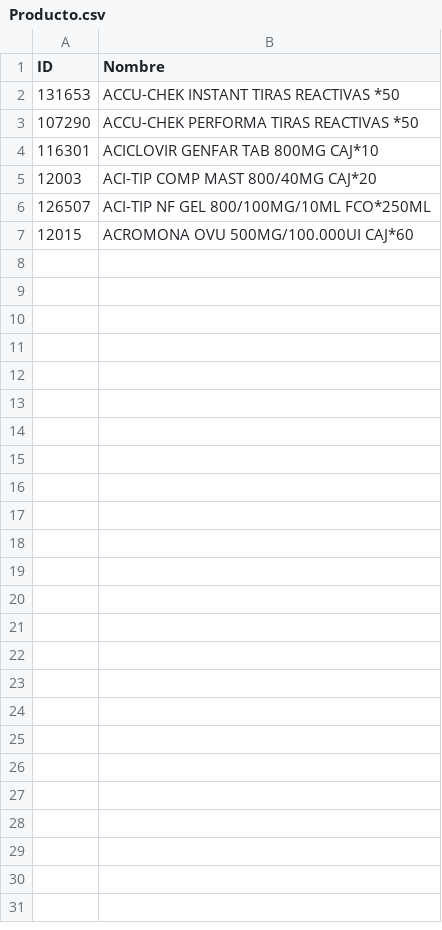
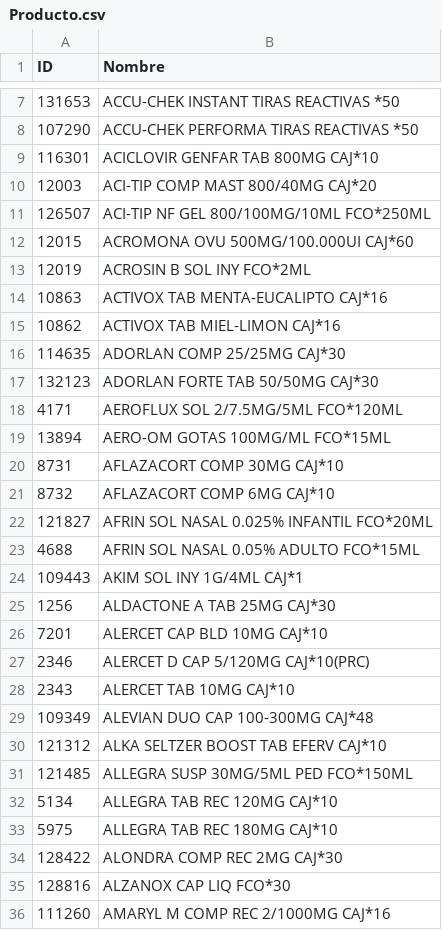
Before and after one commit to PhantomasDa/donwloader-google-img, a CSV file: Producto.csv, drawn as a sheet; only a part is shown, gaps mark what is left out; the diff covers the shown part only.

```diff
--- a/Producto.csv
+++ b/Producto.csv
@@ -7 +12,25 @@ ID,Nombre
 12015,ACROMONA OVU 500MG/100.000UI CAJ*60
+12019,ACROSIN B SOL INY FCO*2ML
+10863,ACTIVOX TAB MENTA-EUCALIPTO CAJ*16
+10862,ACTIVOX TAB MIEL-LIMON CAJ*16
+114635,ADORLAN COMP 25/25MG CAJ*30
+132123,ADORLAN FORTE TAB 50/50MG CAJ*30
+4171,AEROFLUX SOL 2/7.5MG/5ML FCO*120ML
+13894,AERO-OM GOTAS 100MG/ML FCO*15ML
+8731,AFLAZACORT COMP 30MG CAJ*10
+8732,AFLAZACORT COMP 6MG CAJ*10
+121827,AFRIN SOL NASAL 0.025% INFANTIL FCO*20ML
+4688,AFRIN SOL NASAL 0.05% ADULTO FCO*15ML
+109443,AKIM SOL INY 1G/4ML CAJ*1
+1256,ALDACTONE A TAB 25MG CAJ*30
+7201,ALERCET CAP BLD 10MG CAJ*10
+2346,ALERCET D CAP 5/120MG CAJ*10(PRC)
+2343,ALERCET TAB 10MG CAJ*10
+109349,ALEVIAN DUO CAP 100-300MG CAJ*48
+121312,ALKA SELTZER BOOST TAB EFERV CAJ*10
+121485,ALLEGRA SUSP 30MG/5ML PED FCO*150ML
+5134,ALLEGRA TAB REC 120MG CAJ*10
+5975,ALLEGRA TAB REC 180MG CAJ*10
+128422,ALONDRA COMP REC 2MG CAJ*30
+128816,ALZANOX CAP LIQ FCO*30
+111260,AMARYL M COMP REC 2/1000MG CAJ*16
```
Also changed, not shown: 5 added rows elsewhere in this file, 2 other files.
